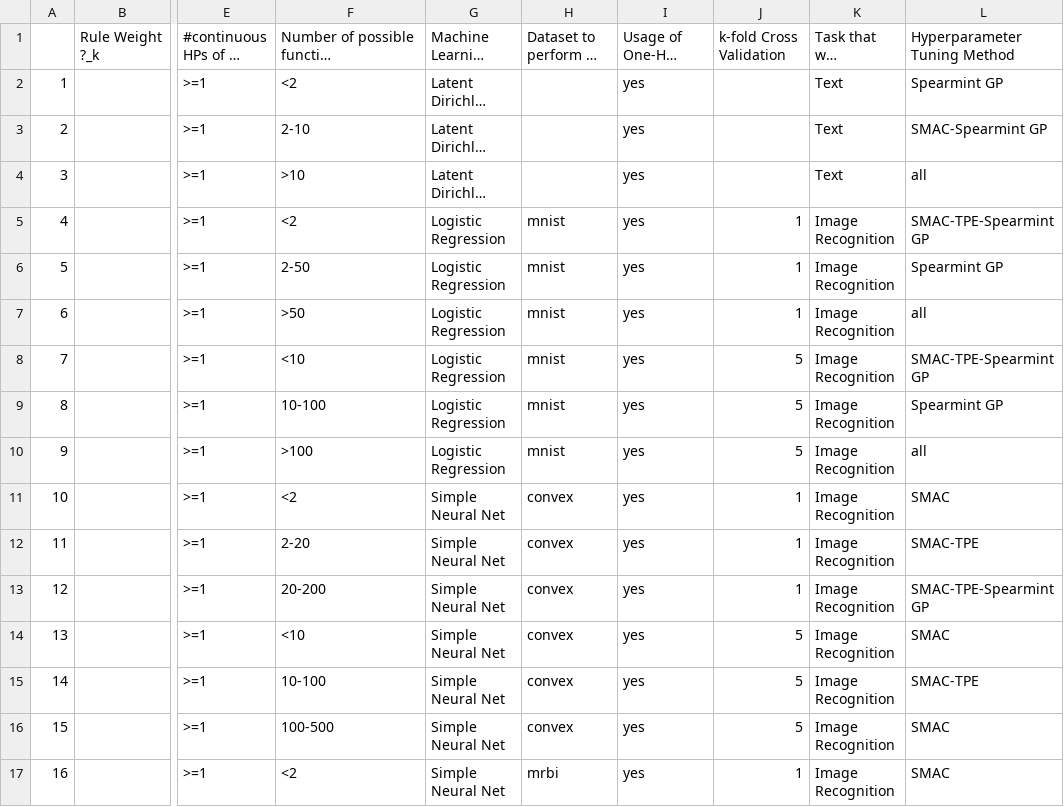
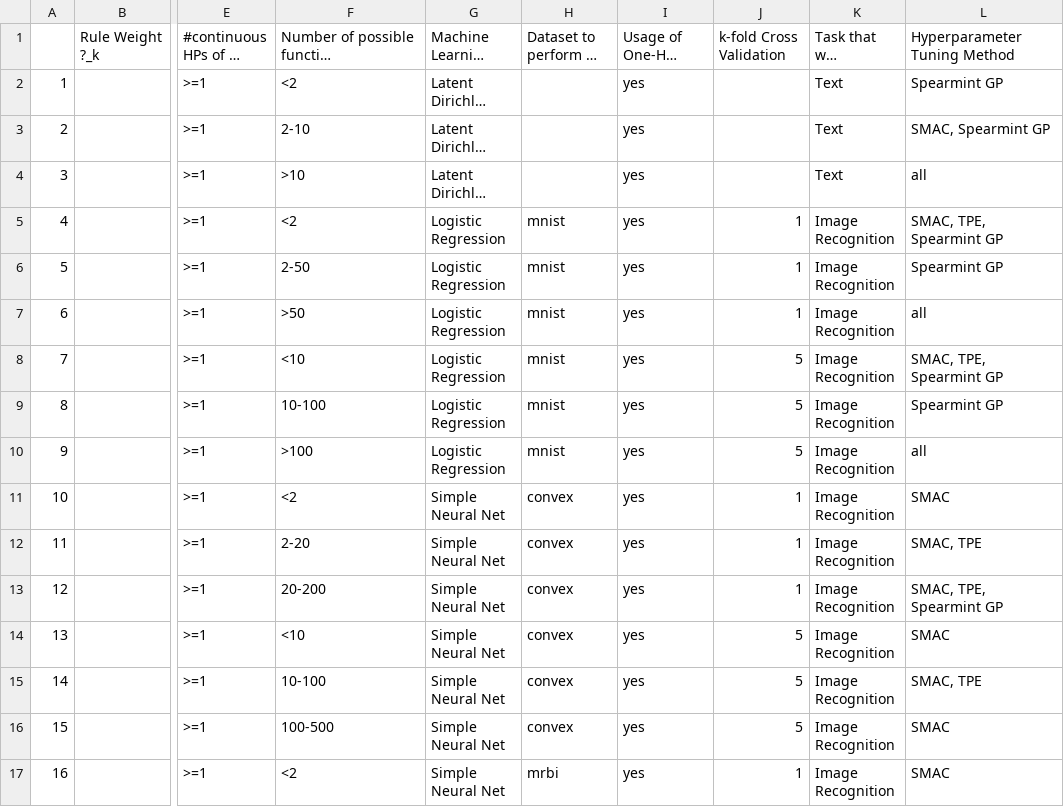
Before and after one commit to brunompacheco/brb, a CSV file: eggensperger2015_rules.csv, drawn as a sheet; only a part is shown, gaps mark what is left out; long unchanged cells end in …; the diff covers the shown part only; the diff names each change by its address in the sheet, - before the commit and + after, or states it on an @@ line.

```diff
--- a/eggensperger2015_rules.csv
+++ b/eggensperger2015_rules.csv
-L3: SMAC-Spearmint GP
+L3: SMAC, Spearmint GP
-L5: SMAC-TPE-Spearmint GP
+L5: SMAC, TPE, Spearmint GP
-L8: SMAC-TPE-Spearmint GP
+L8: SMAC, TPE, Spearmint GP
-L12: SMAC-TPE
+L12: SMAC, TPE
-L13: SMAC-TPE-Spearmint GP
+L13: SMAC, TPE, Spearmint GP
-L15: SMAC-TPE
+L15: SMAC, TPE
```
Also changed, not shown: 9 edited cells elsewhere in this file, 1 other file.
